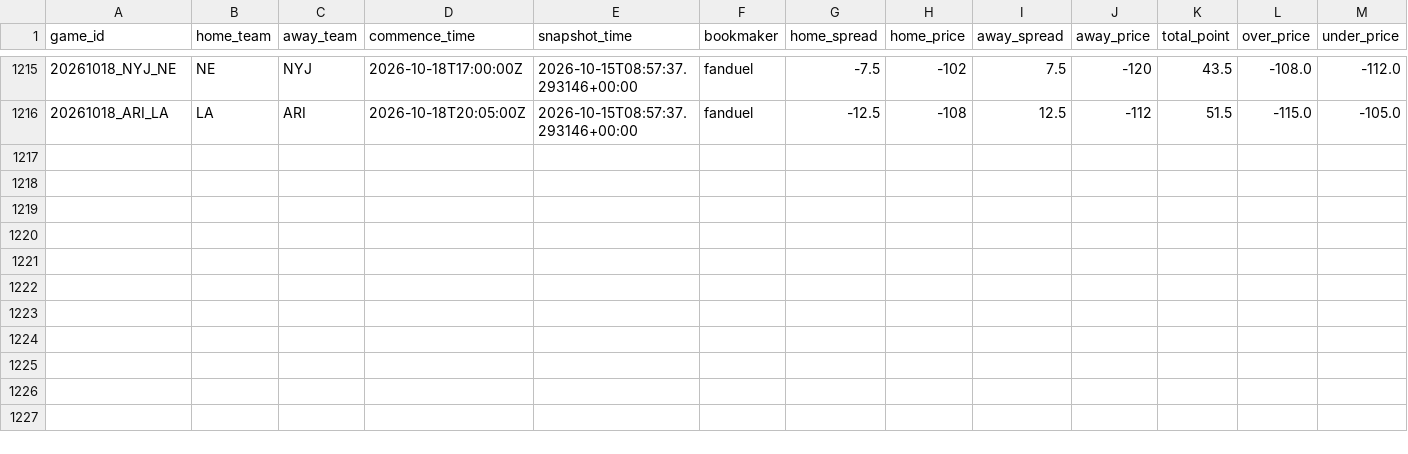
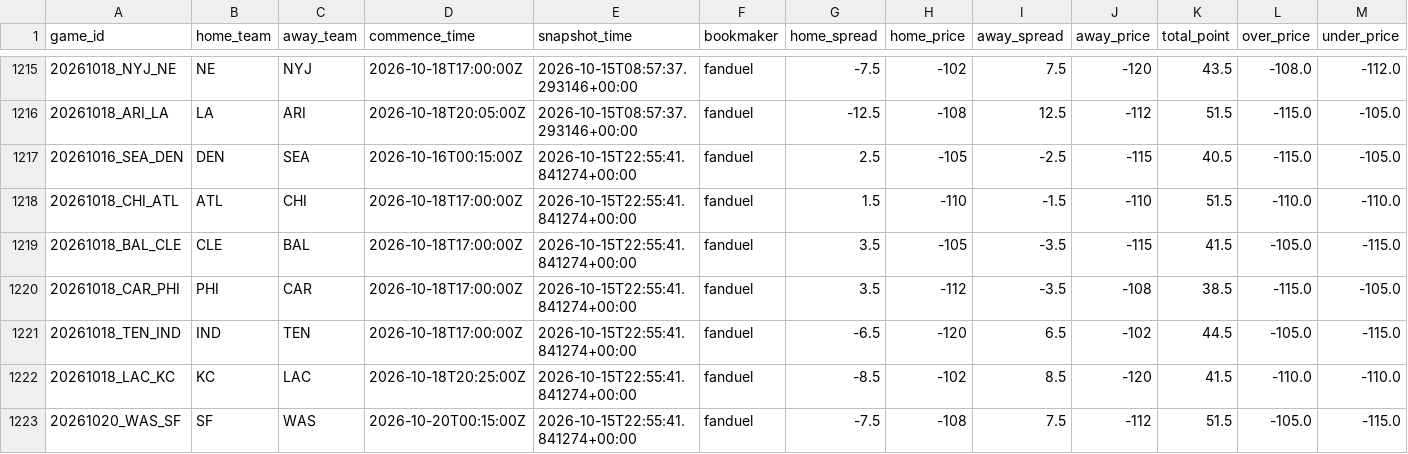
Before and after one commit to stevendemelo91-hub/nfl-slate, a CSV file: line_history.csv, drawn as a sheet; only a part is shown, gaps mark what is left out; the diff names each change by its address in the sheet, - before the commit and + after, or states it on an @@ line.

```diff
--- a/line_history.csv
+++ b/line_history.csv
+row 1217: 20261016_SEA_DEN | DEN | SEA | 2026-10-16T00:15:00Z | 2026-10-15T22:55:41.841274+00:00 | fanduel | 2.5 | -105 | -2.5 | -115 | 40.5 | -115.0 | -105.0
+row 1218: 20261018_CHI_ATL | ATL | CHI | 2026-10-18T17:00:00Z | 2026-10-15T22:55:41.841274+00:00 | fanduel | 1.5 | -110 | -1.5 | -110 | 51.5 | -110.0 | -110.0
+row 1219: 20261018_BAL_CLE | CLE | BAL | 2026-10-18T17:00:00Z | 2026-10-15T22:55:41.841274+00:00 | fanduel | 3.5 | -105 | -3.5 | -115 | 41.5 | -105.0 | -115.0
+row 1220: 20261018_CAR_PHI | PHI | CAR | 2026-10-18T17:00:00Z | 2026-10-15T22:55:41.841274+00:00 | fanduel | 3.5 | -112 | -3.5 | -108 | 38.5 | -115.0 | -105.0
+row 1221: 20261018_TEN_IND | IND | TEN | 2026-10-18T17:00:00Z | 2026-10-15T22:55:41.841274+00:00 | fanduel | -6.5 | -120 | 6.5 | -102 | 44.5 | -105.0 | -115.0
+row 1222: 20261018_LAC_KC | KC | LAC | 2026-10-18T20:25:00Z | 2026-10-15T22:55:41.841274+00:00 | fanduel | -8.5 | -102 | 8.5 | -120 | 41.5 | -110.0 | -110.0
+row 1223: 20261020_WAS_SF | SF | WAS | 2026-10-20T00:15:00Z | 2026-10-15T22:55:41.841274+00:00 | fanduel | -7.5 | -108 | 7.5 | -112 | 51.5 | -105.0 | -115.0
```
